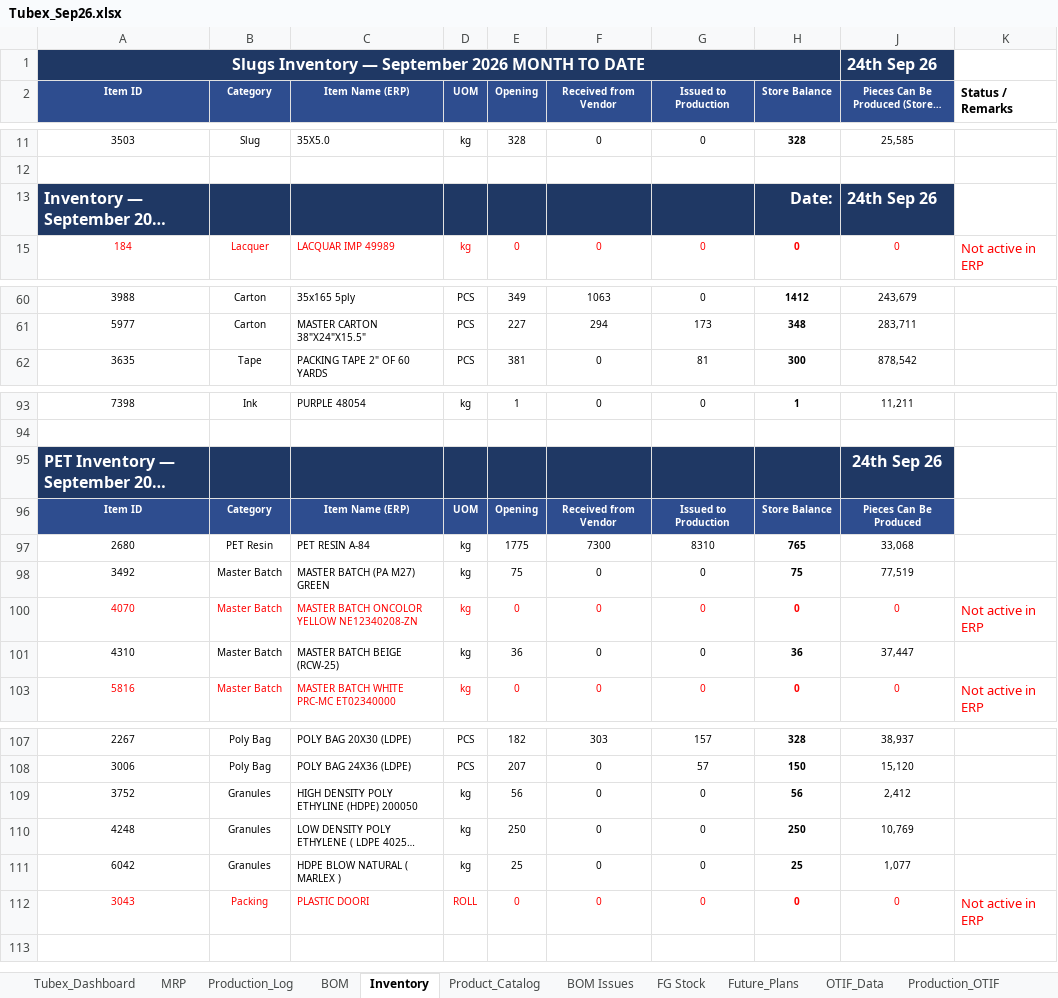
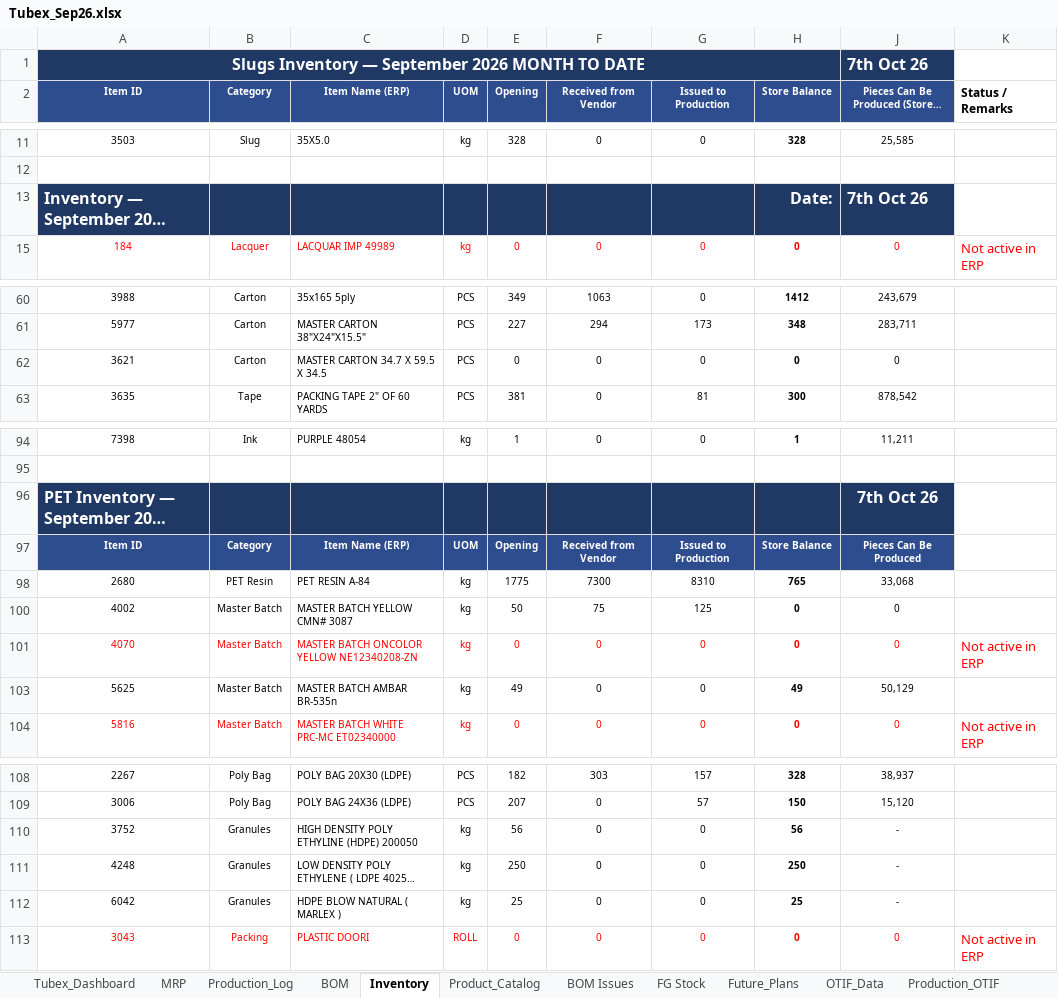
Before and after one commit to ckndr/alpha-containers, an Excel workbook: Tubex_Sep26.xlsx, sheet Inventory, drawn as a sheet; only a part is shown, gaps mark what is left out; long unchanged cells end in …; values as stored, in another font and other column widths than the file's, no borders; conditional formats and table styles not drawn; removed rows and columns are numbered as before the commit, all else as after; the diff names each change by its address in the sheet, - before the commit and + after, or states it on an @@ line.

Commit message:
Task 15: catalog/BOM/MRP cleanup (9006->6470 remap, remove dead PID 8000, add item 3621, remove duplicate MRP rows, fix alias names)

```diff
--- a/Tubex_Sep26.xlsx (sheet Inventory)
+++ b/Tubex_Sep26.xlsx (sheet Inventory)
-J1: 24th Sep 26
+J1: 7th Oct 26
-J13: 24th Sep 26
+J13: 7th Oct 26
+row 62: 3621 | Carton | MASTER CARTON 34.7 X 59.5 X 34.5 | PCS | 0 | 0 | 0 | 0 | 0
-J96: 24th Sep 26
+J96: 7th Oct 26
@@ row 98 hidden: 3492 | Master Batch | MASTER BATCH (PA M27) GREEN | kg | 75 | 0 | 0 | 75 | 77,519 @@
@@ row 100 unhidden: 4002 | Master Batch | MASTER BATCH YELLOW CMN# 3087 | kg | 50 | 75 | 125 | 0 | 0 @@
@@ row 101 hidden: 4310 | Master Batch | MASTER BATCH BEIGE (RCW-25) | kg | 36 | 0 | 0 | 36 | 37,447 @@
@@ row 103 unhidden: 5625 | Master Batch | MASTER BATCH AMBAR BR-535n | kg | 49 | 0 | 0 | 49 | 50,129 @@
-J110: 2,412
+J110: -
-J111: 10,769
+J111: -
-J112: 1,077
+J112: -
```
Also changed, not shown: sheet BOM, sheet Tubex_Dashboard, sheet MRP, formulas that keep their value, hidden cells, 1 other file.
